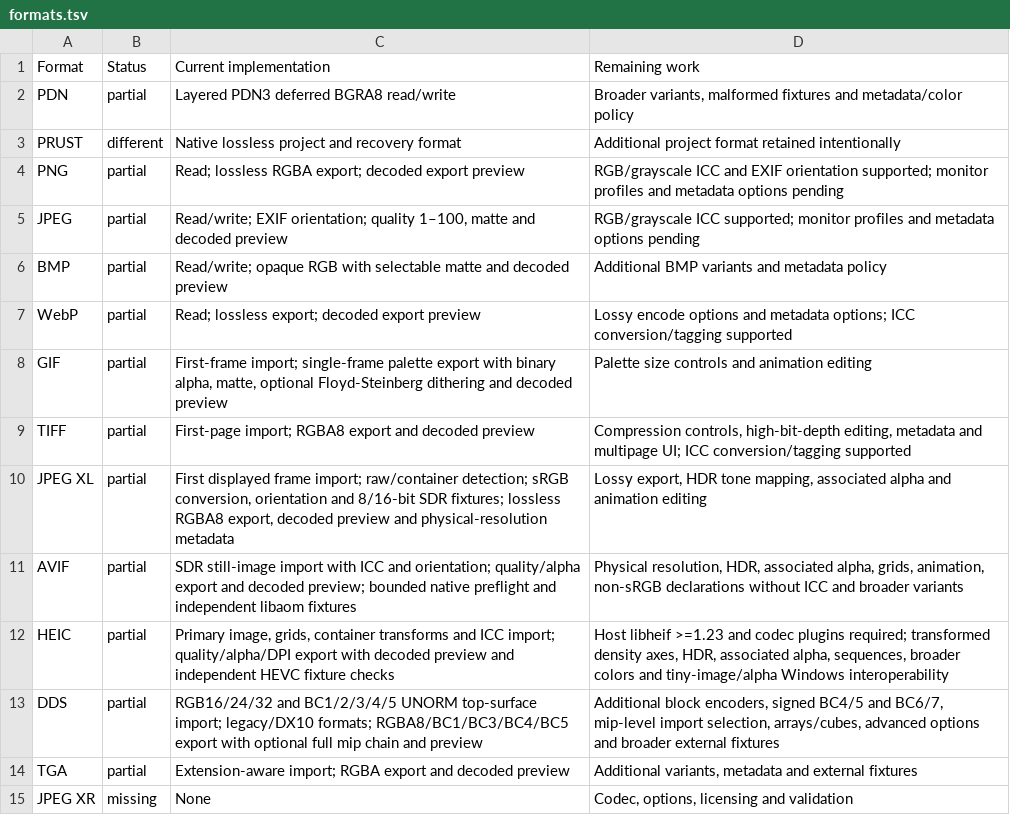
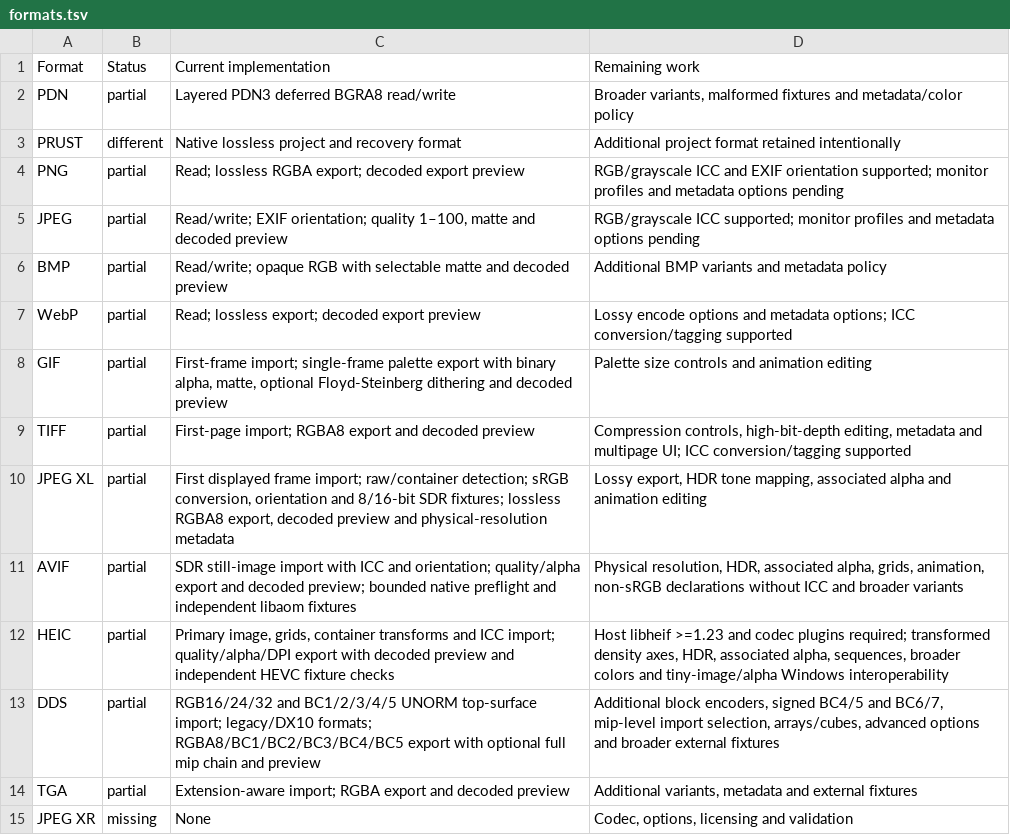
Before and after one commit to trelak-net/paint-rust, a TSV file: acceptance/formats.tsv, drawn as a sheet.

```diff
--- a/acceptance/formats.tsv
+++ b/acceptance/formats.tsv
@@ -12,3 +12,3 @@ AVIF	partial	SDR still-image import with ICC and orientation; quality/alpha expo
 HEIC	partial	Primary image, grids, container transforms and ICC import; quality/alpha/DPI export with decoded preview and independent HEVC fixture checks	Host libheif >=1.23 and codec plugins required; transformed density axes, HDR, associated alpha, sequences, broader colors and tiny-image/alpha Windows interoperability
-DDS	partial	RGB16/24/32 and BC1/2/3/4/5 UNORM top-surface import; legacy/DX10 formats; RGBA8/BC1/BC3/BC4/BC5 export with optional full mip chain and preview	Additional block encoders, signed BC4/5 and BC6/7, mip-level import selection, arrays/cubes, advanced options and broader external fixtures
+DDS	partial	RGB16/24/32 and BC1/2/3/4/5 UNORM top-surface import; legacy/DX10 formats; RGBA8/BC1/BC2/BC3/BC4/BC5 export with optional full mip chain and preview	Additional block encoders, signed BC4/5 and BC6/7, mip-level import selection, arrays/cubes, advanced options and broader external fixtures
 TGA	partial	Extension-aware import; RGBA export and decoded preview	Additional variants, metadata and external fixtures
```
Also changed, not shown: 11 other files.
